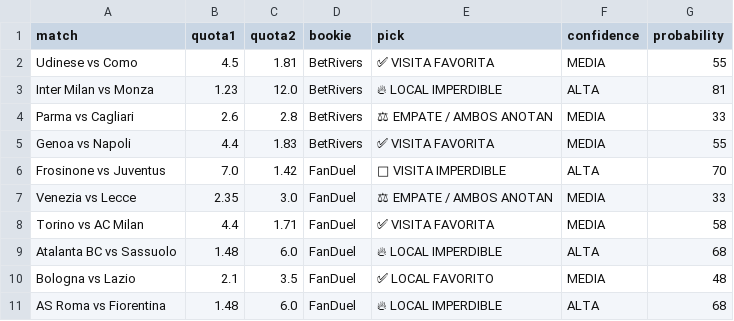
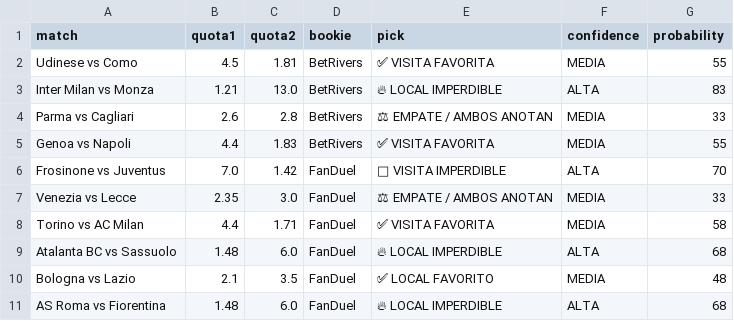
Before and after one commit to bernardinojosse/ia-deportiva-pro, a CSV file: campionati/campionato0.csv, drawn as a sheet; the diff names each change by its address in the sheet, - before the commit and + after, or states it on an @@ line.

Commit message:
Update cuotas Tue Aug  4 01:17:18 UTC 2026

```diff
--- a/campionati/campionato0.csv
+++ b/campionati/campionato0.csv
-B3 (quota1): 1.23
+B3 (quota1): 1.21
-C3 (quota2): 12.0
+C3 (quota2): 13.0
-G3 (probability): 81
+G3 (probability): 83
```
